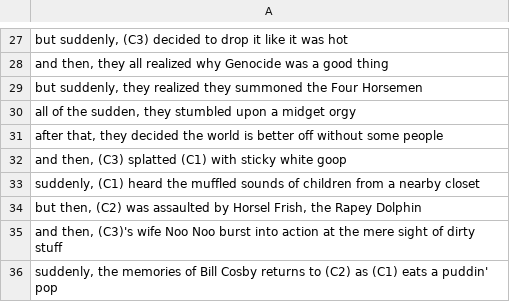
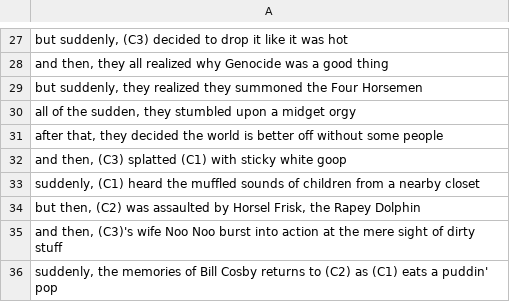
Before and after one commit to ChrisTrantas/run-on, a CSV file: middle.csv, drawn as a sheet; only a part is shown, gaps mark what is left out.

Commit message:
Update middle.csv

```diff
--- a/middle.csv
+++ b/middle.csv
@@ -33,3 +33,3 @@
 "suddenly, (C1) heard the muffled sounds of children from a nearby closet",
-"but then, (C2) was assaulted by Horsel Frish, the Rapey Dolphin",
+"but then, (C2) was assaulted by Horsel Frisk, the Rapey Dolphin",
 "and then, (C3)'s wife Noo Noo burst into action at the mere sight of dirty stuff",
```
